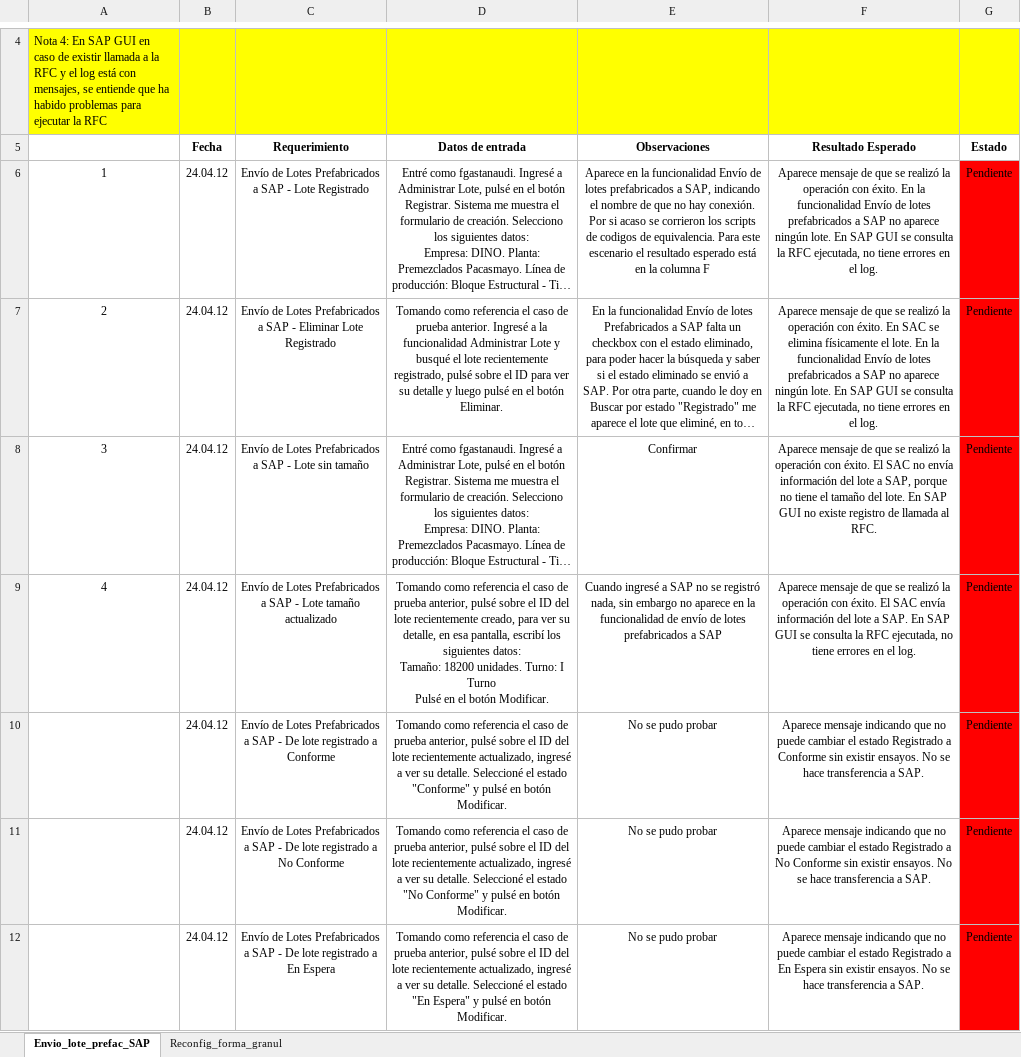
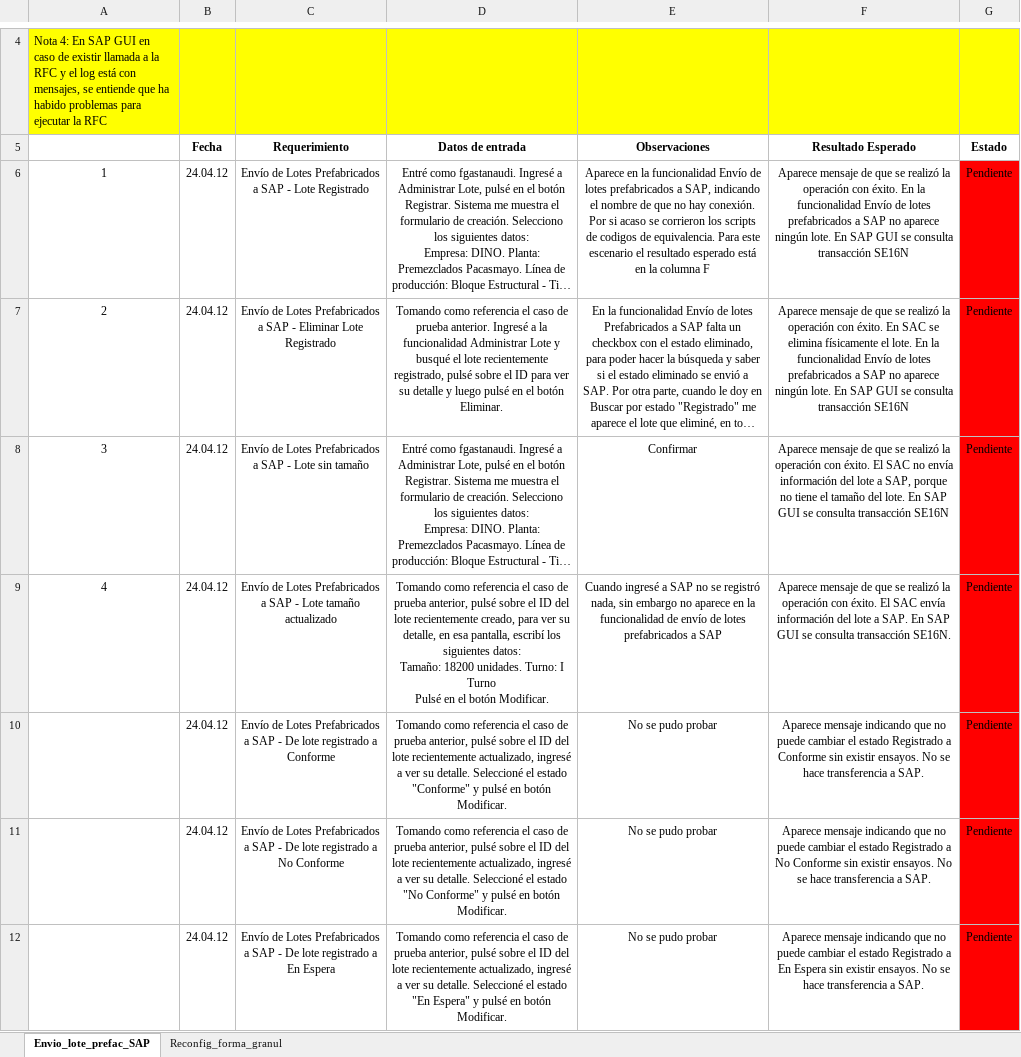
Before and after one commit to byt3m4n/sac3, an Excel workbook: FASE 2/OBSERVACIONES/Observaciones.xlsx, sheet Envio_lote_prefac_SAP, drawn as a sheet; only a part is shown, gaps mark what is left out; long unchanged cells end in …; values as stored, in another font and other column widths than the file's, no borders; the diff covers the shown part only; the diff names each change by its address in the sheet, - before the commit and + after, or states it on an @@ line.

```diff
--- a/FASE 2/OBSERVACIONES/Observaciones.xlsx (sheet Envio_lote_prefac_SAP)
+++ b/FASE 2/OBSERVACIONES/Observaciones.xlsx (sheet Envio_lote_prefac_SAP)
-F6 (Resultado Esperado): …se consulta la RFC ejecutada, no tiene errores en el log.
+F6 (Resultado Esperado): …se consulta transacción SE16N
-F7 (Resultado Esperado): …se consulta la RFC ejecutada, no tiene errores en el log.
+F7 (Resultado Esperado): …se consulta transacción SE16N
-F8 (Resultado Esperado): …SAP GUI no existe registro de llamada al RFC.
+F8 (Resultado Esperado): …SAP GUI se consulta transacción SE16N
-F9 (Resultado Esperado): …se consulta la RFC ejecutada, no tiene errores en el log.
+F9 (Resultado Esperado): …se consulta transacción SE16N.
```
Also changed, not shown: 11 edited cells elsewhere in this sheet.
